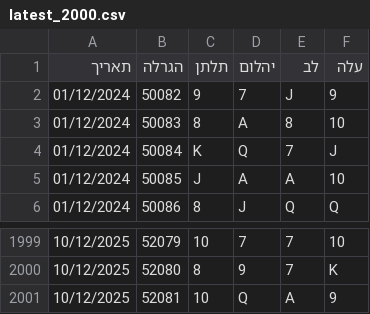
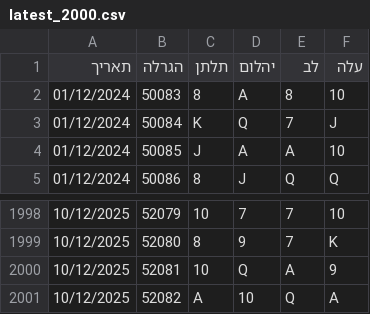
Before and after one commit to laly100/chance-feed, a CSV file: mini/latest_2000.csv, drawn as a sheet; only a part is shown, gaps mark what is left out; removed rows and columns are numbered as before the commit, all else as after; the diff names each change by its address in the sheet, - before the commit and + after, or states it on an @@ line.

```diff
--- a/mini/latest_2000.csv
+++ b/mini/latest_2000.csv
-row 2: 01/12/2024 | 50082 | 9 | 7 | J | 9
+row 2001: 10/12/2025 | 52082 | A | 10 | Q | A
```
Also changed, not shown: chance0.csv, mini/latest_1000.csv, 2 other files.
